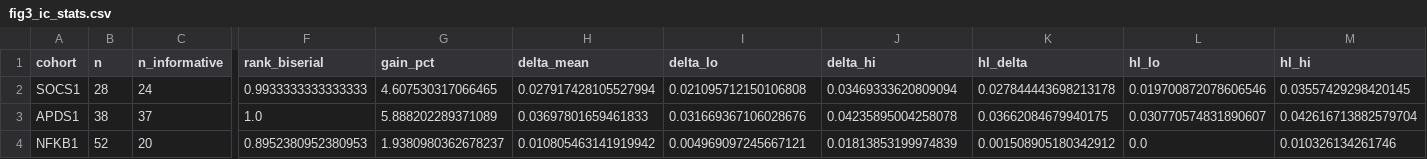
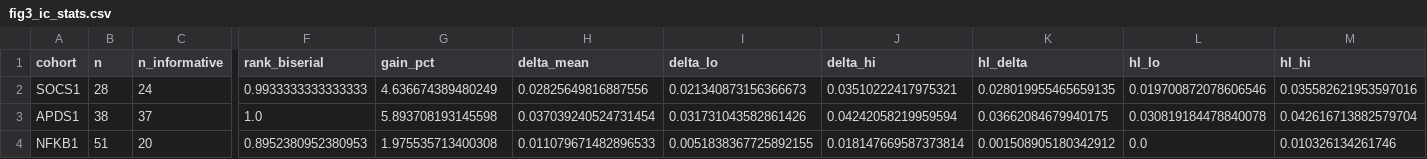
Before and after one commit to P2GX/esid4hpo-analysis, a CSV file: src/analysis/_work/fig3_ic_stats.csv, drawn as a sheet; only a part is shown, gaps mark what is left out; the diff names each change by its address in the sheet, - before the commit and + after, or states it on an @@ line.

```diff
--- a/src/analysis/_work/fig3_ic_stats.csv
+++ b/src/analysis/_work/fig3_ic_stats.csv
-G2 (gain_pct): 4.607530317066465
+G2 (gain_pct): 4.636674389480249
-H2 (delta_mean): 0.027917428105527994
+H2 (delta_mean): 0.02825649816887556
-I2 (delta_lo): 0.021095712150106808
+I2 (delta_lo): 0.021340873156366673
-J2 (delta_hi): 0.03469333620809094
+J2 (delta_hi): 0.03510222417975321
-K2 (hl_delta): 0.027844443698213178
+K2 (hl_delta): 0.028019955465659135
-M2 (hl_hi): 0.03557429298420145
+M2 (hl_hi): 0.035582621953597016
-G3 (gain_pct): 5.888202289371089
+G3 (gain_pct): 5.893708193145598
-H3 (delta_mean): 0.03697801659461833
+H3 (delta_mean): 0.037039240524731454
-I3 (delta_lo): 0.031669367106028676
+I3 (delta_lo): 0.031731043582861426
-J3 (delta_hi): 0.04235895004258078
+J3 (delta_hi): 0.04242058219959594
-L3 (hl_lo): 0.030770574831890607
+L3 (hl_lo): 0.030819184478840078
-B4 (n): 52
+B4 (n): 51
-G4 (gain_pct): 1.9380980362678237
+G4 (gain_pct): 1.975535713400308
-H4 (delta_mean): 0.010805463141919942
+H4 (delta_mean): 0.011079671482896533
-I4 (delta_lo): 0.004969097245667121
+I4 (delta_lo): 0.0051838367725892155
-J4 (delta_hi): 0.01813853199974839
+J4 (delta_hi): 0.018147669587373814
```
Also changed, not shown: src/analysis/_work/lirical_ranks_long.csv, src/analysis/_work/semantic_patient_level.csv, 51 other files.
